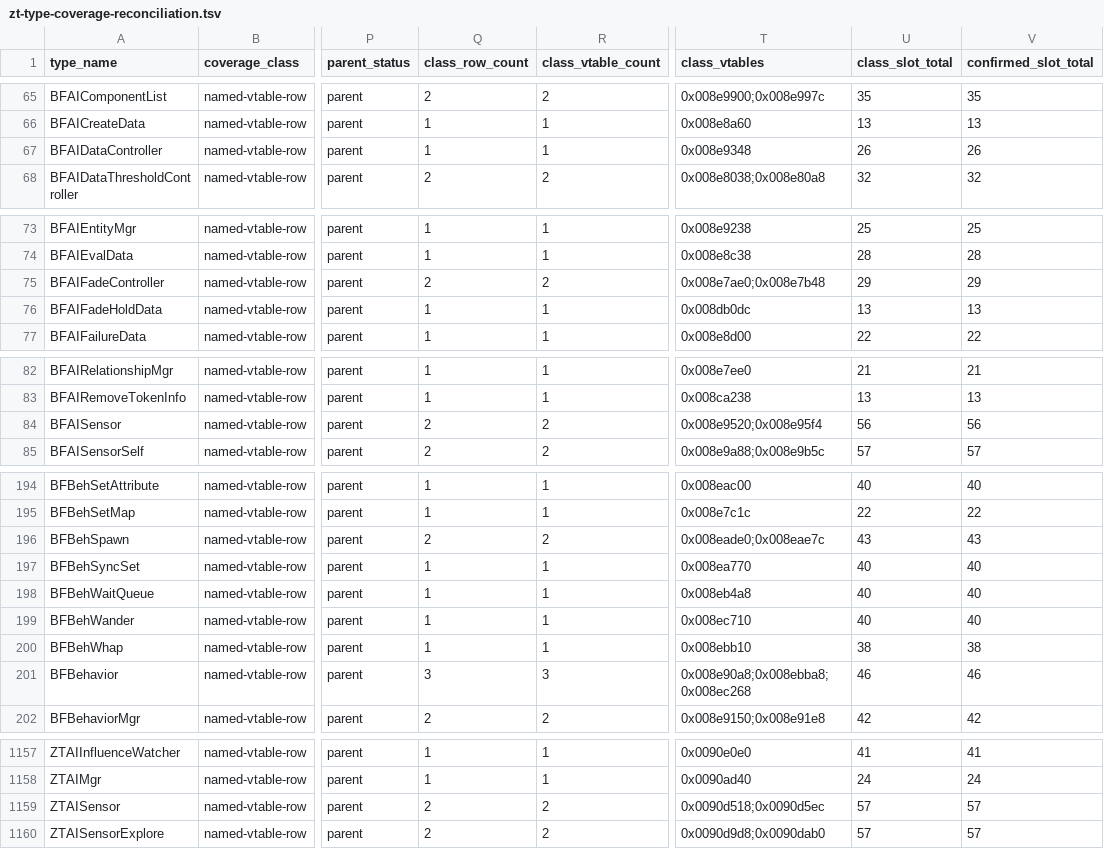
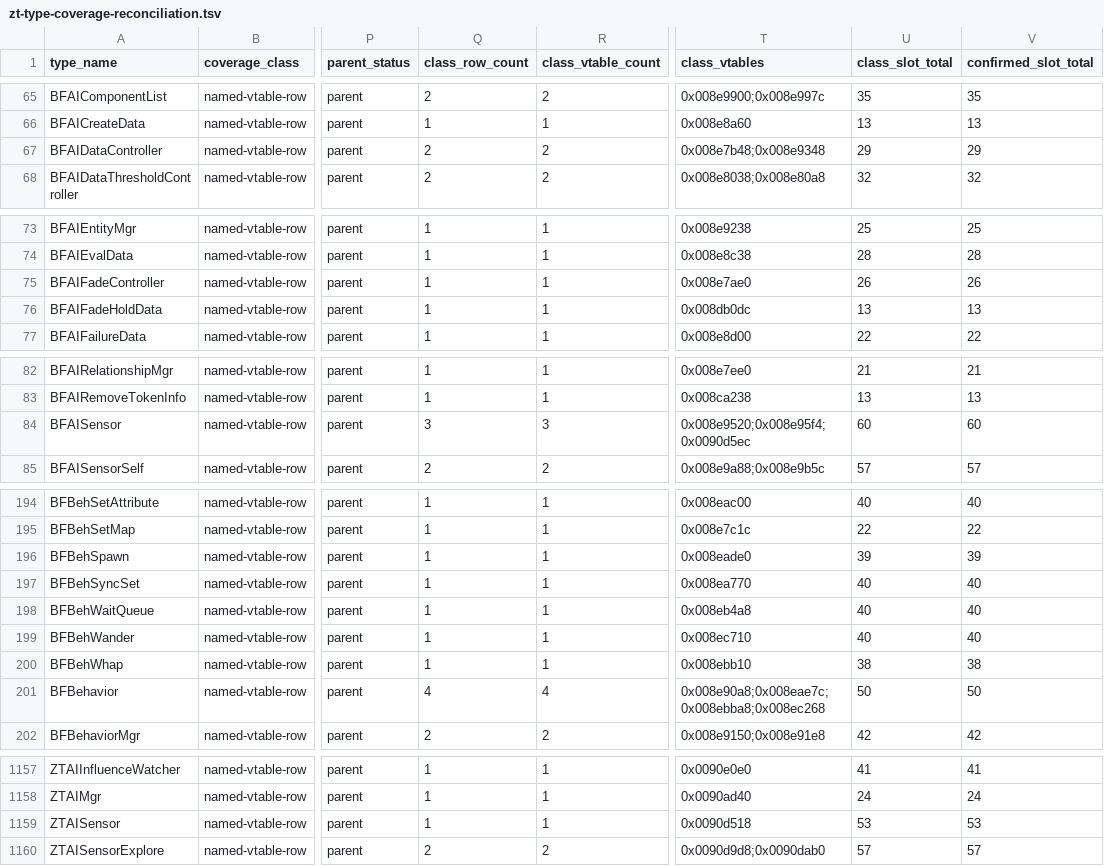
Before and after one commit to overyonder/over-yonder.tech, a TSV file: openzt2/zt-type-coverage-reconciliation.tsv, drawn as a sheet; only a part is shown, gaps mark what is left out; the diff names each change by its address in the sheet, - before the commit and + after, or states it on an @@ line.

```diff
--- a/openzt2/zt-type-coverage-reconciliation.tsv
+++ b/openzt2/zt-type-coverage-reconciliation.tsv
-Q67 (class_row_count): 1
+Q67 (class_row_count): 2
-R67 (class_vtable_count): 1
+R67 (class_vtable_count): 2
-T67 (class_vtables): 0x008e9348
+T67 (class_vtables): 0x008e7b48;0x008e9348
-U67 (class_slot_total): 26
+U67 (class_slot_total): 29
-V67 (confirmed_slot_total): 26
+V67 (confirmed_slot_total): 29
-Q75 (class_row_count): 2
+Q75 (class_row_count): 1
-R75 (class_vtable_count): 2
+R75 (class_vtable_count): 1
-T75 (class_vtables): 0x008e7ae0;0x008e7b48
+T75 (class_vtables): 0x008e7ae0
-U75 (class_slot_total): 29
+U75 (class_slot_total): 26
-V75 (confirmed_slot_total): 29
+V75 (confirmed_slot_total): 26
-Q84 (class_row_count): 2
+Q84 (class_row_count): 3
-R84 (class_vtable_count): 2
+R84 (class_vtable_count): 3
-T84 (class_vtables): 0x008e9520;0x008e95f4
+T84 (class_vtables): 0x008e9520;0x008e95f4;0x0090d5ec
-U84 (class_slot_total): 56
+U84 (class_slot_total): 60
-V84 (confirmed_slot_total): 56
+V84 (confirmed_slot_total): 60
-Q196 (class_row_count): 2
+Q196 (class_row_count): 1
-R196 (class_vtable_count): 2
+R196 (class_vtable_count): 1
-T196 (class_vtables): 0x008eade0;0x008eae7c
+T196 (class_vtables): 0x008eade0
-U196 (class_slot_total): 43
+U196 (class_slot_total): 39
-V196 (confirmed_slot_total): 43
+V196 (confirmed_slot_total): 39
-Q201 (class_row_count): 3
+Q201 (class_row_count): 4
-R201 (class_vtable_count): 3
+R201 (class_vtable_count): 4
-T201 (class_vtables): 0x008e90a8;0x008ebba8;0x008ec268
+T201 (class_vtables): 0x008e90a8;0x008eae7c;0x008ebba8;0x008ec268
-U201 (class_slot_total): 46
+U201 (class_slot_total): 50
-V201 (confirmed_slot_total): 46
+V201 (confirmed_slot_total): 50
-Q1159 (class_row_count): 2
+Q1159 (class_row_count): 1
-R1159 (class_vtable_count): 2
+R1159 (class_vtable_count): 1
-T1159 (class_vtables): 0x0090d518;0x0090d5ec
+T1159 (class_vtables): 0x0090d518
-U1159 (class_slot_total): 57
+U1159 (class_slot_total): 53
-V1159 (confirmed_slot_total): 57
+V1159 (confirmed_slot_total): 53
```
Also changed, not shown: 3 other files.
